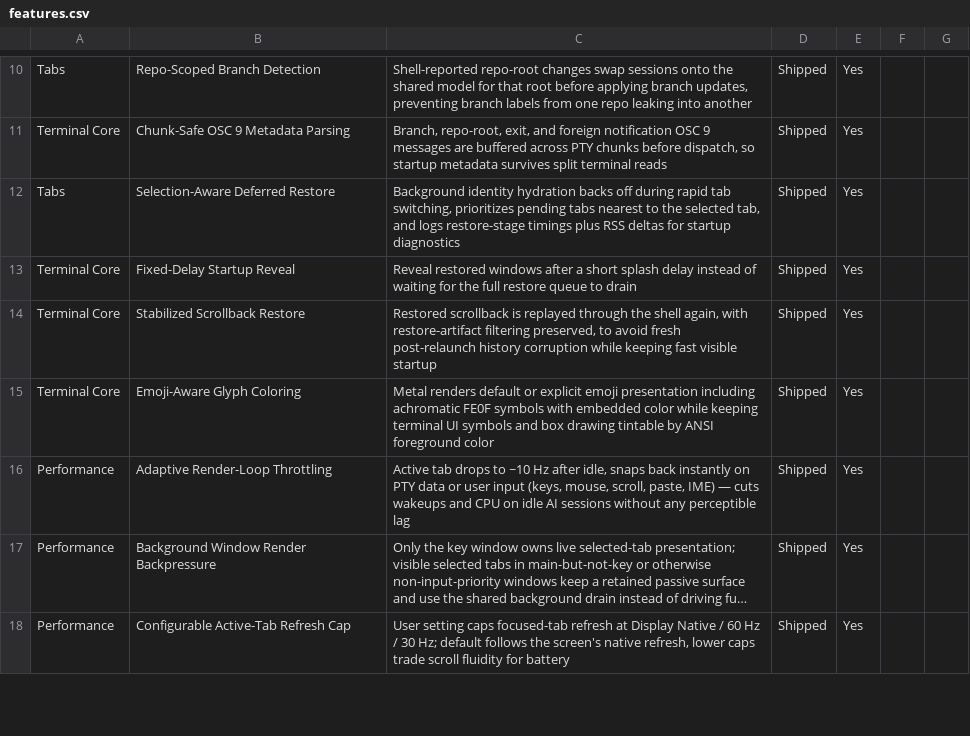
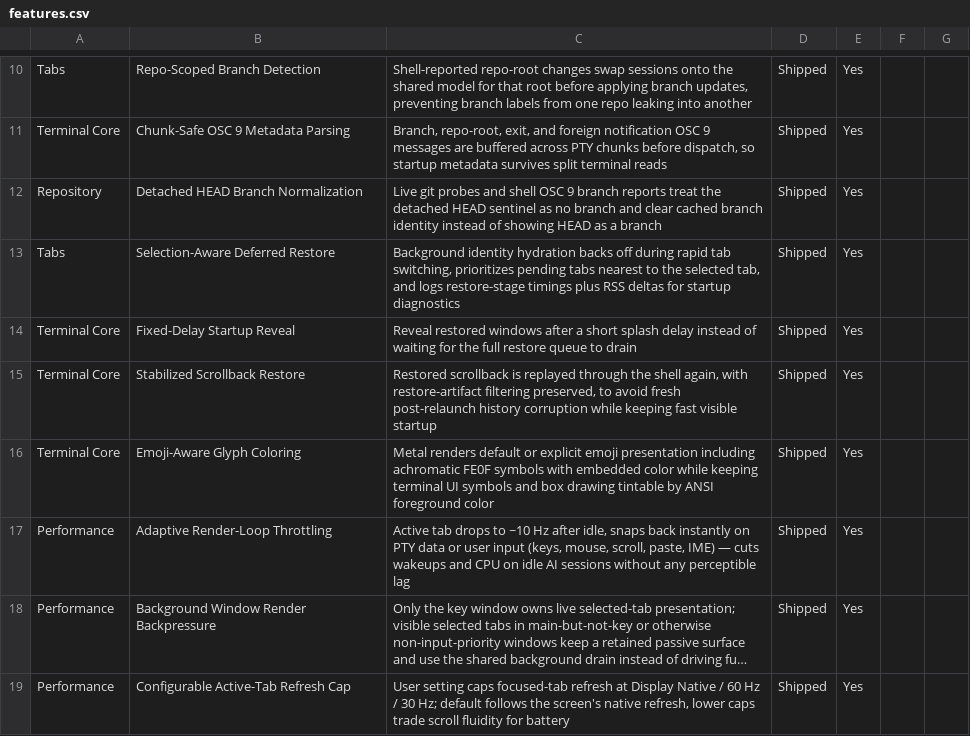
Before and after one commit to Aeptus/chau7, a CSV file: apps/chau7-macos/docs/features.csv, drawn as a sheet; only a part is shown, gaps mark what is left out; long unchanged cells end in …; the diff names each change by its address in the sheet, - before the commit and + after, or states it on an @@ line.

Commit message:
repository: suppress detached HEAD branch labels

```diff
--- a/apps/chau7-macos/docs/features.csv
+++ b/apps/chau7-macos/docs/features.csv
+row 12: Repository | Detached HEAD Branch Normalization | Live git probes and shell OSC 9 branch reports treat the detached HEAD sentinel as no branch and clear cached branch identity instead of showing HEAD as a branch | Shipped | Yes
```
Also changed, not shown: 10 other files.
